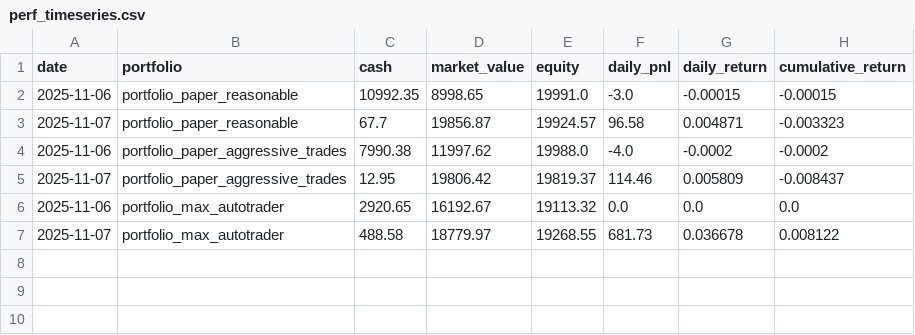
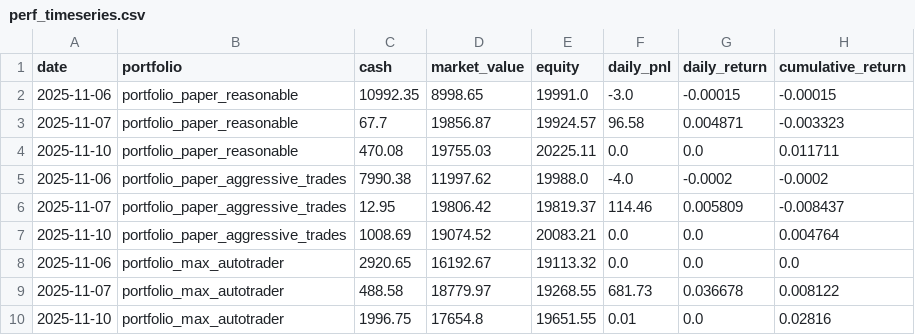
Before and after one commit to maximezac/alpacawireup, a CSV file: data/perf_timeseries.csv, drawn as a sheet.

```diff
--- a/data/perf_timeseries.csv
+++ b/data/perf_timeseries.csv
@@ -3,5 +3,8 @@ date,portfolio,cash,market_value,equity,daily_pnl,daily_return,cumulative_return
 2025-11-07,portfolio_paper_reasonable,67.7,19856.87,19924.57,96.58,0.004871,-0.003323
+2025-11-10,portfolio_paper_reasonable,470.08,19755.03,20225.11,0.0,0.0,0.011711
 2025-11-06,portfolio_paper_aggressive_trades,7990.38,11997.62,19988.0,-4.0,-0.0002,-0.0002
 2025-11-07,portfolio_paper_aggressive_trades,12.95,19806.42,19819.37,114.46,0.005809,-0.008437
+2025-11-10,portfolio_paper_aggressive_trades,1008.69,19074.52,20083.21,0.0,0.0,0.004764
 2025-11-06,portfolio_max_autotrader,2920.65,16192.67,19113.32,0.0,0.0,0.0
 2025-11-07,portfolio_max_autotrader,488.58,18779.97,19268.55,681.73,0.036678,0.008122
+2025-11-10,portfolio_max_autotrader,1996.75,17654.8,19651.55,0.01,0.0,0.02816
```
Also changed, not shown: data/portfolios/portfolio_max_autotrader/history.csv, data/portfolios/portfolio_max_autotrader/trades_ledger.csv, 38 other files.
